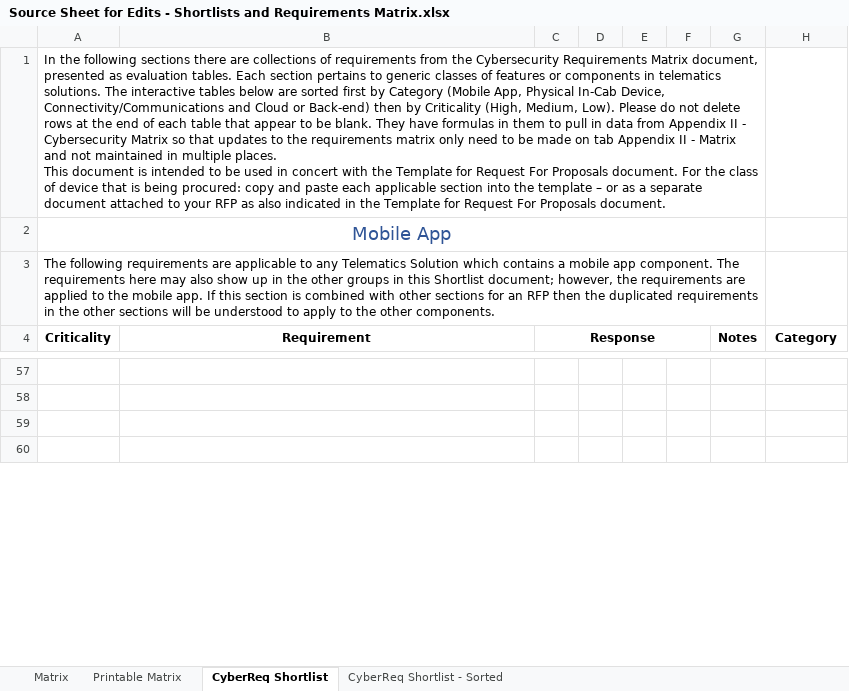
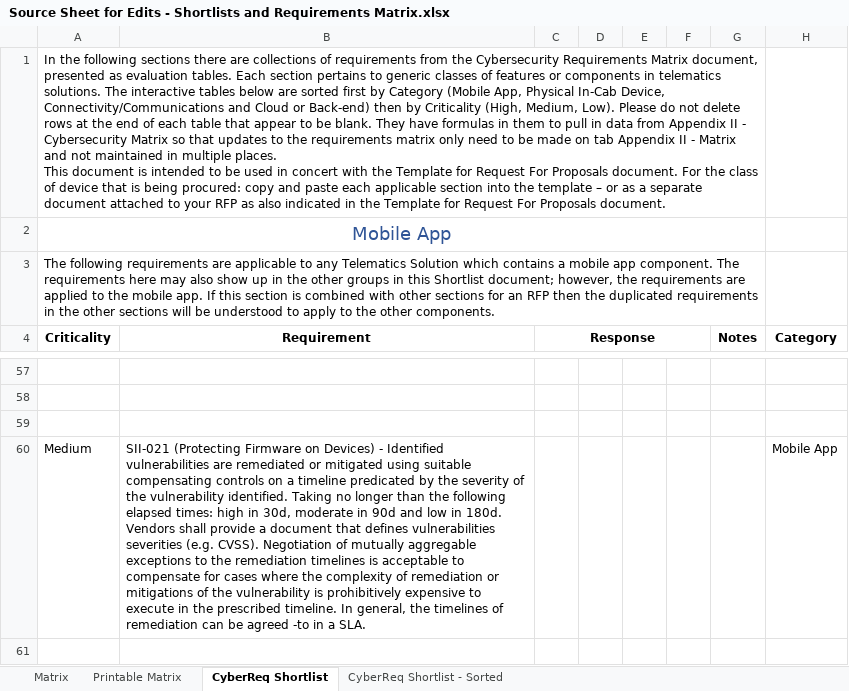
Before and after one commit to nmfta-repo/nmfta-rfp_templates, an Excel workbook: src/Source Sheet for Edits - Shortlists and Requirements Matrix.xlsx, sheet CyberReq Shortlist, drawn as a sheet; only a part is shown, gaps mark what is left out; values as stored, in another font and other column widths than the file's, no borders; ↵ is a line break in a cell; the diff covers the shown part only; the diff names each change by its address in the sheet, - before the commit and + after, or states it on an @@ line.

```diff
--- a/src/Source Sheet for Edits - Shortlists and Requirements Matrix.xlsx (sheet CyberReq Shortlist)
+++ b/src/Source Sheet for Edits - Shortlists and Requirements Matrix.xlsx (sheet CyberReq Shortlist)
+row 60: Medium | SII-021 (Protecting Firmware on Devices) - Identified vulnerabilities are remediated or mitigated using suitable compensating controls on a timeline predicated by the severity of the vulnerability identified. Taking no longer than the following elapsed times: high in 30d, moderate in 90d and low in 180d. ↵ Vendors shall provide a document that defines vulnerabilities severities (e.g. CVSS). Negotiation of mutually aggregable exceptions to the remediation timelines is acceptable to compensate for cases where the complexity of remediation or mitigations of the vulnerability is prohibitively expensive to execute in the prescribed timeline. In general, the timelines of remediation can be agreed -to in a SLA. |  |  |  |  |  | Mobile App
```
Also changed, not shown: 1 added row, 2 removed rows and 15 edited cells elsewhere in this sheet, sheet CyberReq Shortlist - Sorted, sheet Matrix, formulas that keep their value, hidden cells.
